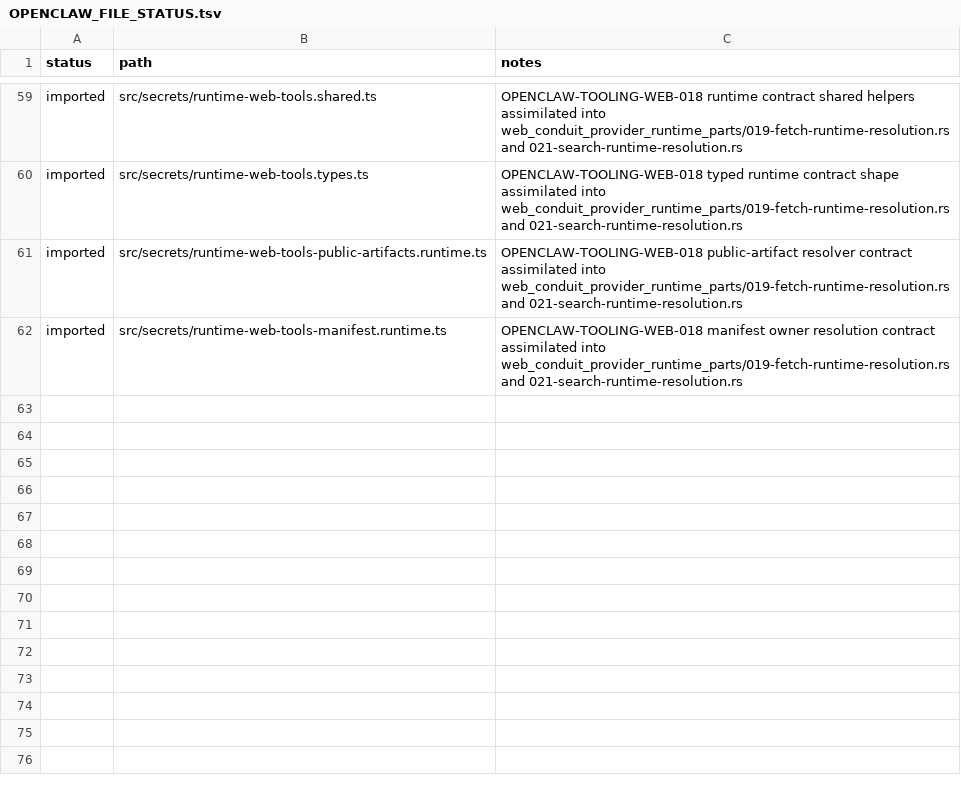
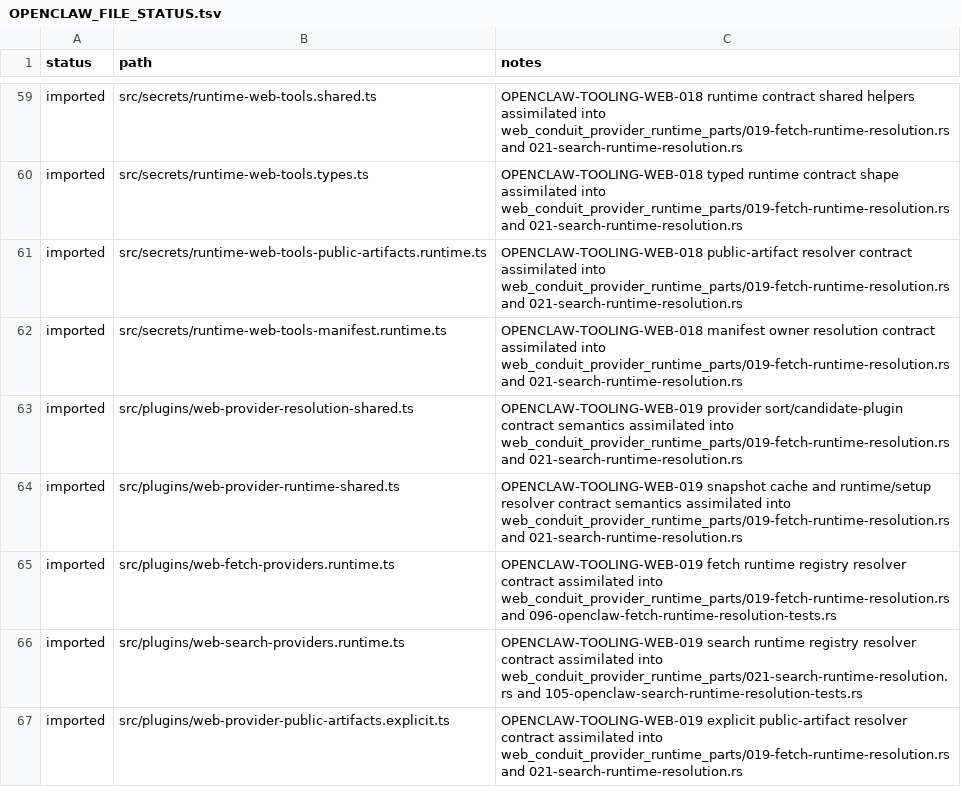
Before and after one commit to jakerslam/protheus, a TSV file: docs/workspace/reports/OPENCLAW_FILE_STATUS.tsv, drawn as a sheet; only a part is shown, gaps mark what is left out; the diff names each change by its address in the sheet, - before the commit and + after, or states it on an @@ line.

Commit message:
feat(assimilation): land codex tooling wave 1086/1087/1088/1090/1100 and openclaw web tooling wave 019

```diff
--- a/docs/workspace/reports/OPENCLAW_FILE_STATUS.tsv
+++ b/docs/workspace/reports/OPENCLAW_FILE_STATUS.tsv
+row 63: imported | src/plugins/web-provider-resolution-shared.ts | OPENCLAW-TOOLING-WEB-019 provider sort/candidate-plugin contract semantics assimilated into web_conduit_provider_runtime_parts/019-fetch-runtime-resolution.rs and 021-search-runtime-resolution.rs
+row 64: imported | src/plugins/web-provider-runtime-shared.ts | OPENCLAW-TOOLING-WEB-019 snapshot cache and runtime/setup resolver contract semantics assimilated into web_conduit_provider_runtime_parts/019-fetch-runtime-resolution.rs and 021-search-runtime-resolution.rs
+row 65: imported | src/plugins/web-fetch-providers.runtime.ts | OPENCLAW-TOOLING-WEB-019 fetch runtime registry resolver contract assimilated into web_conduit_provider_runtime_parts/019-fetch-runtime-resolution.rs and 096-openclaw-fetch-runtime-resolution-tests.rs
+row 66: imported | src/plugins/web-search-providers.runtime.ts | OPENCLAW-TOOLING-WEB-019 search runtime registry resolver contract assimilated into web_conduit_provider_runtime_parts/021-search-runtime-resolution.rs and 105-openclaw-search-runtime-resolution-tests.rs
+row 67: imported | src/plugins/web-provider-public-artifacts.explicit.ts | OPENCLAW-TOOLING-WEB-019 explicit public-artifact resolver contract assimilated into web_conduit_provider_runtime_parts/019-fetch-runtime-resolution.rs and 021-search-runtime-resolution.rs
```
Also changed, not shown: local/workspace/reports/CODEX_FILE_LEDGER_2026-04-08.full.tsv, 12 other files.
